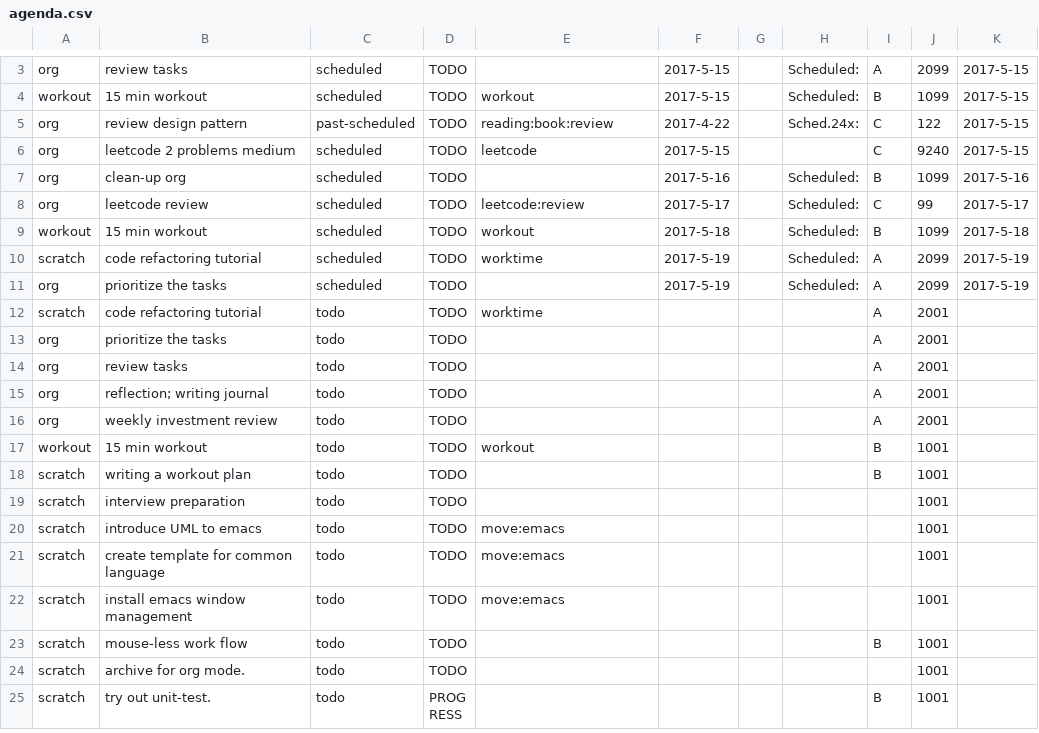
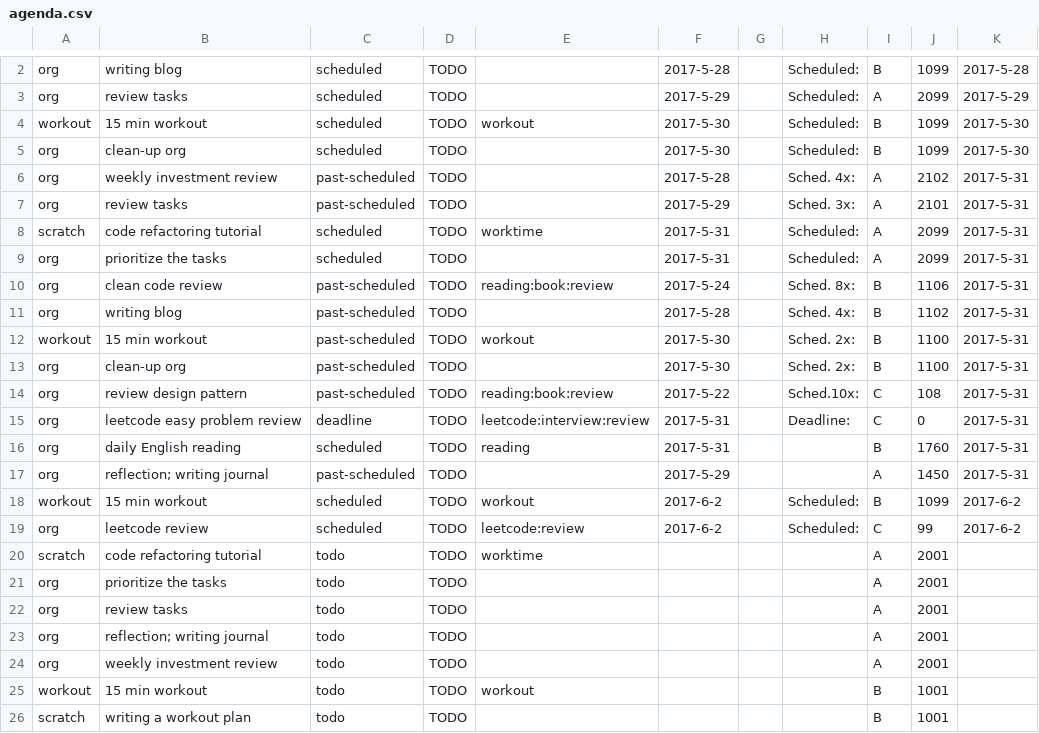
Before and after one commit to ggppwx/note, a CSV file: csv/agenda.csv, drawn as a sheet; only a part is shown, gaps mark what is left out; the shorter side is filled out with more unchanged rows; removed rows and columns are numbered as before the commit, all else as after; the diff covers the shown part only; the diff names each change by its address in the sheet, - before the commit and + after, or states it on an @@ line.

Commit message:
force push file csv/*

```diff
--- a/csv/agenda.csv
+++ b/csv/agenda.csv
+row 2: org | writing blog | scheduled | TODO |  | 2017-5-28 |  | Scheduled: | B | 1099 | 2017-5-28
-F3: 2017-5-15
+F3: 2017-5-29
-K3: 2017-5-15
+K3: 2017-5-29
-F4: 2017-5-15
+F4: 2017-5-30
-K4: 2017-5-15
+K4: 2017-5-30
-row 5: org | review design pattern | past-scheduled | TODO | reading:book:review | 2017-4-22 |  | Sched.24x: | C | 122 | 2017-5-15
-row 6: org | leetcode 2 problems medium | scheduled | TODO | leetcode | 2017-5-15 |  |  | C | 9240 | 2017-5-15
-F5: 2017-5-16
+F5: 2017-5-30
-K5: 2017-5-16
+K5: 2017-5-30
-B6: leetcode review
+B6: weekly investment review
-C6: scheduled
+C6: past-scheduled
-E6: leetcode:review
+E6: (empty)
-F6: 2017-5-17
+F6: 2017-5-28
-H6: Scheduled:
+H6: Sched. 4x:
-I6: C
+I6: A
-J6: 99
+J6: 2102
-K6: 2017-5-17
+K6: 2017-5-31
-row 9: workout | 15 min workout | scheduled | TODO | workout | 2017-5-18 |  | Scheduled: | B | 1099 | 2017-5-18
+row 7: org | review tasks | past-scheduled | TODO |  | 2017-5-29 |  | Sched. 3x: | A | 2101 | 2017-5-31
-F8:F9: 2017-5-19
+F8:F9: 2017-5-31
-K8:K9: 2017-5-19
+K8:K9: 2017-5-31
+row 10: org | clean code review | past-scheduled | TODO | reading:book:review | 2017-5-24 |  | Sched. 8x: | B | 1106 | 2017-5-31
+row 11: org | writing blog | past-scheduled | TODO |  | 2017-5-28 |  | Sched. 4x: | B | 1102 | 2017-5-31
+row 12: workout | 15 min workout | past-scheduled | TODO | workout | 2017-5-30 |  | Sched. 2x: | B | 1100 | 2017-5-31
+row 13: org | clean-up org | past-scheduled | TODO |  | 2017-5-30 |  | Sched. 2x: | B | 1100 | 2017-5-31
+row 14: org | review design pattern | past-scheduled | TODO | reading:book:review | 2017-5-22 |  | Sched.10x: | C | 108 | 2017-5-31
+row 15: org | leetcode easy problem review | deadline | TODO | leetcode:interview:review | 2017-5-31 |  | Deadline: | C | 0 | 2017-5-31
+row 16: org | daily English reading | scheduled | TODO | reading | 2017-5-31 |  |  | B | 1760 | 2017-5-31
+row 17: org | reflection; writing journal | past-scheduled | TODO |  | 2017-5-29 |  |  | A | 1450 | 2017-5-31
+row 18: workout | 15 min workout | scheduled | TODO | workout | 2017-6-2 |  | Scheduled: | B | 1099 | 2017-6-2
+row 19: org | leetcode review | scheduled | TODO | leetcode:review | 2017-6-2 |  | Scheduled: | C | 99 | 2017-6-2
```
Also changed, not shown: 1 added row, 3 removed rows and 4 edited cells elsewhere in this file.
